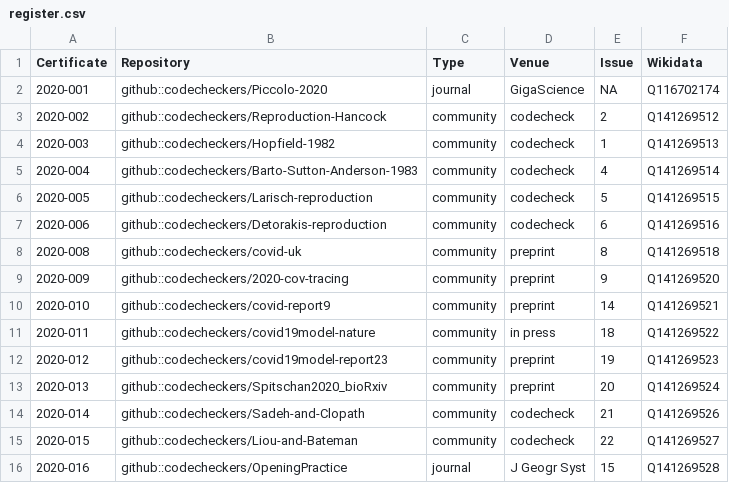
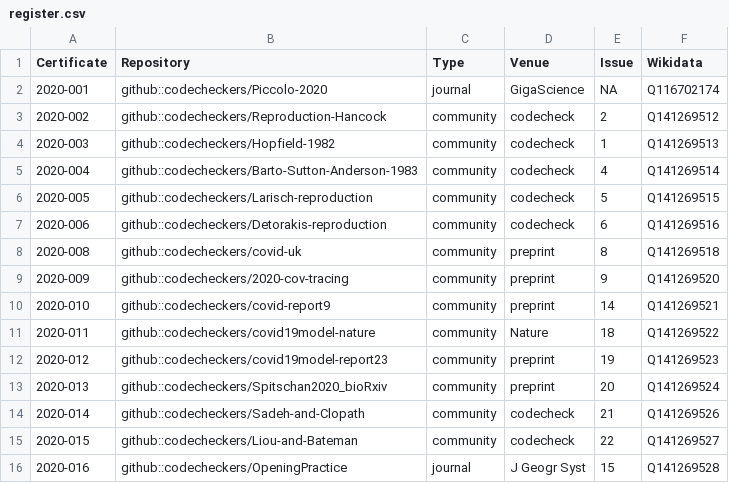
Before and after one commit to codecheckers/register, a CSV file: register.csv, drawn as a sheet; only a part is shown.

```diff
--- a/register.csv
+++ b/register.csv
@@ -10,3 +10,3 @@ Certificate,Repository,Type,Venue,Issue,Wikidata
 2020-010,github::codecheckers/covid-report9,community,preprint,14,Q141269521
-2020-011,github::codecheckers/covid19model-nature,community,in press,18,Q141269522
+2020-011,github::codecheckers/covid19model-nature,community,Nature,18,Q141269522
 2020-012,github::codecheckers/covid19model-report23,community,preprint,19,Q141269523
```
Also changed, not shown: venues.csv, 2 other files.
